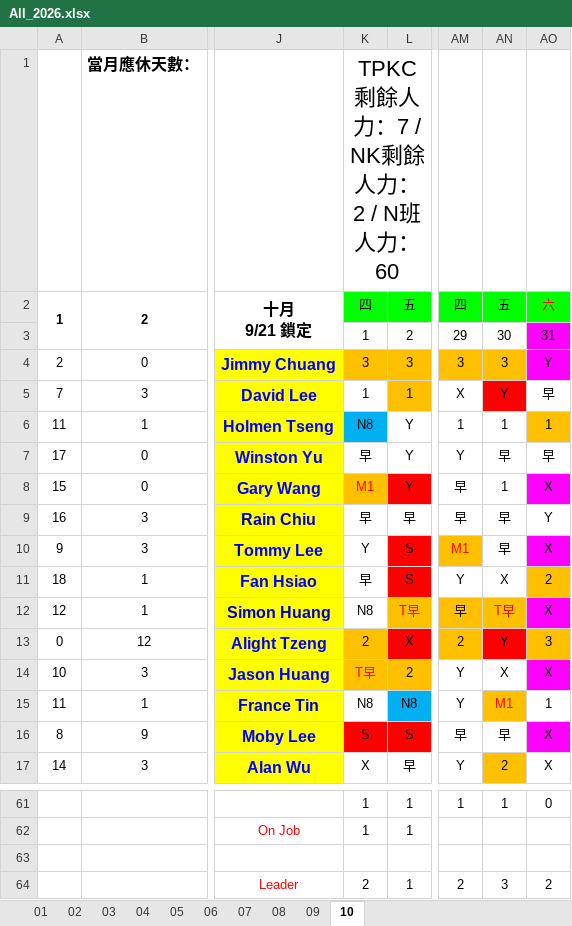
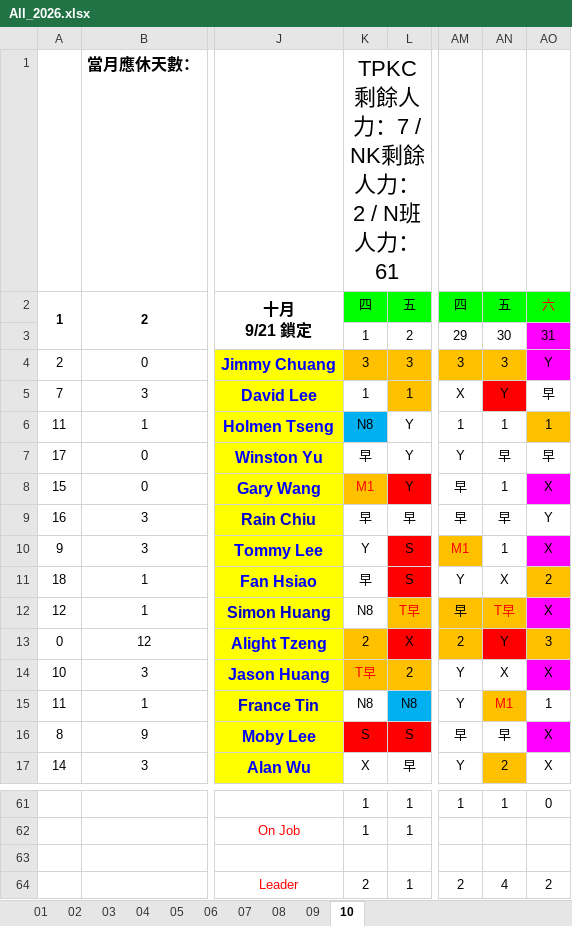
Before and after one commit to JasonHsuFet/Working_Shift, an Excel workbook: data/All_2026.xlsx, sheet 10, drawn as a sheet; only a part is shown, gaps mark what is left out; values as stored, in another font and other column widths than the file's, no borders; conditional formats not drawn; the diff covers the shown part only; the diff names each change by its address in the sheet, - before the commit and + after, or states it on an @@ line.

```diff
--- a/data/All_2026.xlsx (sheet 10)
+++ b/data/All_2026.xlsx (sheet 10)
-K1: TPKC剩餘人力：7 / NK剩餘人力：2 / N班人力：60
+K1: TPKC剩餘人力：7 / NK剩餘人力：2 / N班人力：61
-AN10: 早
+AN10: 1
-AN64: 3
+AN64: 4
```
Also changed, not shown: 15 edited cells and cell formats elsewhere in this sheet.
